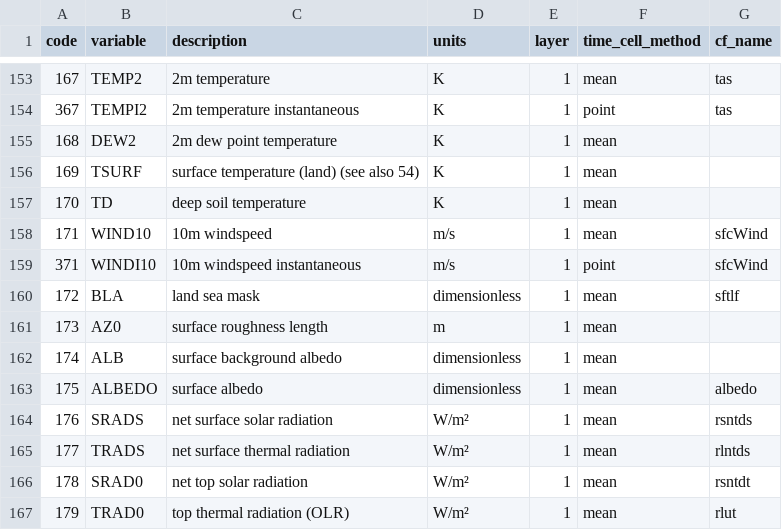
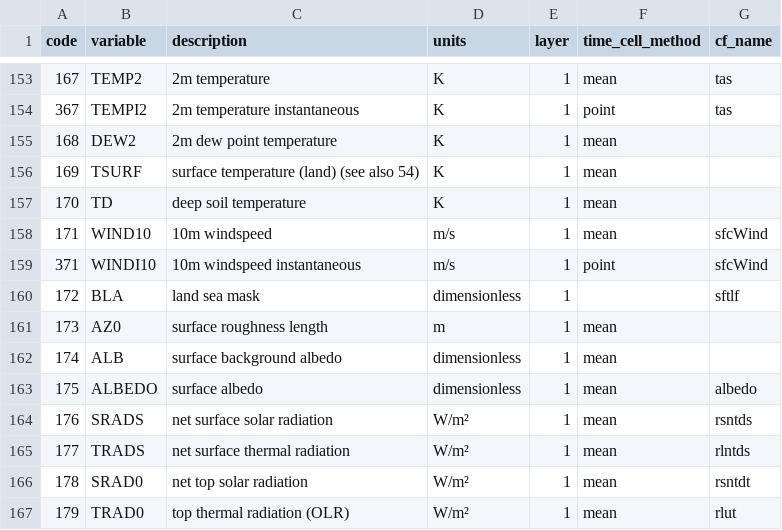
Before and after one commit to remo-rcm/tables, a CSV file: code-list/table.csv, drawn as a sheet; only a part is shown, gaps mark what is left out; the diff covers the shown part only.

```diff
--- a/code-list/table.csv
+++ b/code-list/table.csv
@@ -159,3 +159,3 @@ code,variable,description,units,layer,time_cell_method,cf_name
 371,WINDI10,10m windspeed instantaneous,m/s,1,point,sfcWind
-172,BLA,land sea mask,dimensionless,1,mean,sftlf
+172,BLA,land sea mask,dimensionless,1,,sftlf
 173,AZ0,surface roughness length,m,1,mean,
```
Also changed, not shown: 12 edited cells elsewhere in this file.
